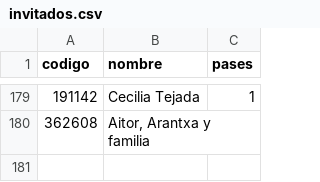
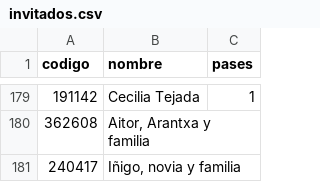
Before and after one commit to SalvatoreCordano/Boda-LuciaySalvatore, a CSV file: invitados.csv, drawn as a sheet; only a part is shown, gaps mark what is left out; the diff names each change by its address in the sheet, - before the commit and + after, or states it on an @@ line.

```diff
--- a/invitados.csv
+++ b/invitados.csv
+row 181: 240417 | Iñigo, novia y familia
```
